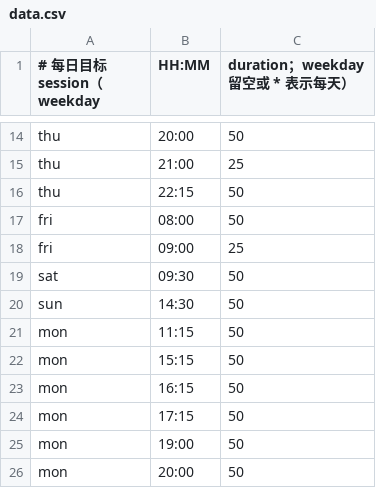
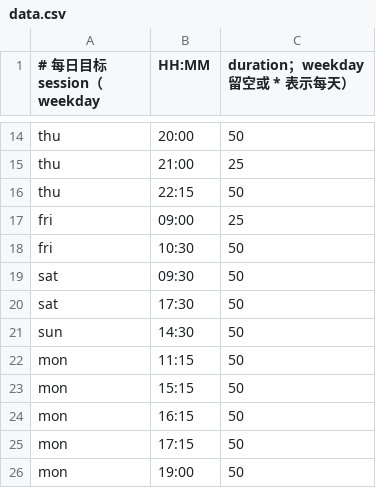
Before and after one commit to 67-68/Time-Integretor-Extend, a CSV file: data.csv, drawn as a sheet; only a part is shown, gaps mark what is left out; the shorter side is filled out with more unchanged rows.

Commit message:
add: cancel session limitation and auto-detection over cancel

```diff
--- a/data.csv
+++ b/data.csv
@@ -16,5 +16,6 @@ thu,21:00,25
 thu,22:15,50
-fri,08:00,50
 fri,09:00,25
+fri,10:30,50
 sat,09:30,50
+sat,17:30,50
 sun,14:30,50
```
Also changed, not shown: 7 other files.
